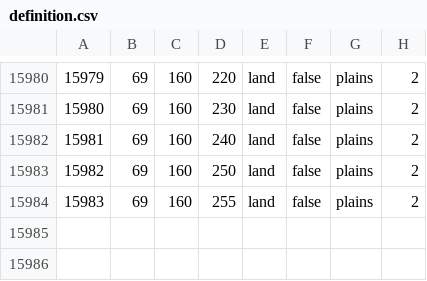
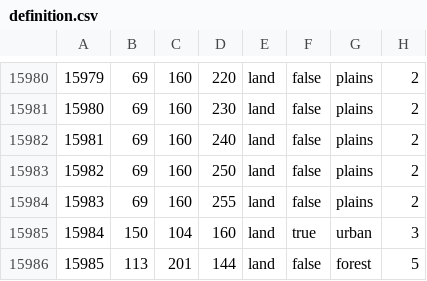
Before and after one commit to Maddiin161/Eternal-Golden-Dawn, a CSV file: map/definition.csv, drawn as a sheet; only a part is shown, gaps mark what is left out.

```diff
--- a/map/definition.csv
+++ b/map/definition.csv
@@ -15984 +15984,3 @@
 15983;69;160;255;land;false;plains;2
+15984;150;104;160;land;true;urban;3
+15985;113;201;144;land;false;forest;5
```
Also changed, not shown: 23 other files.
